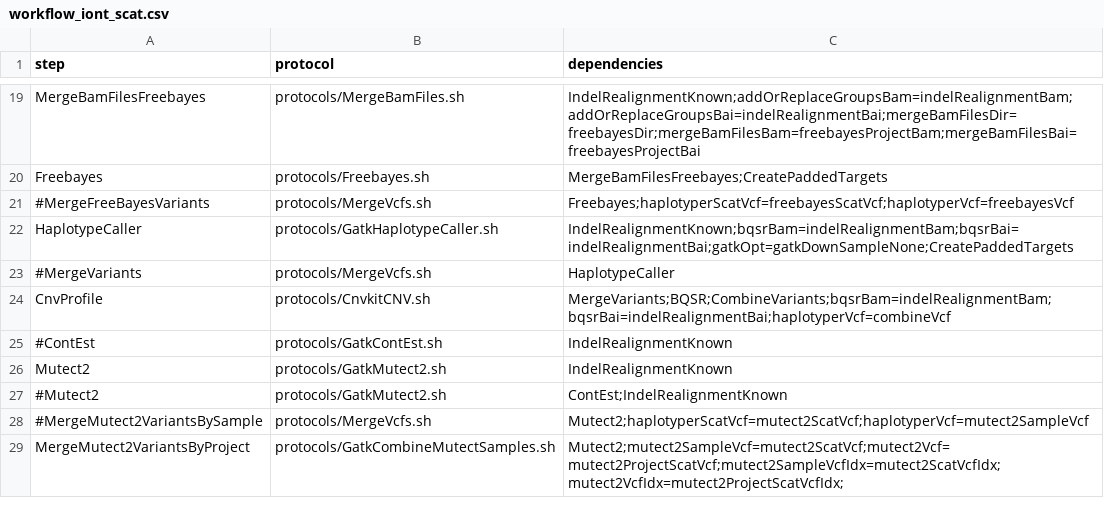
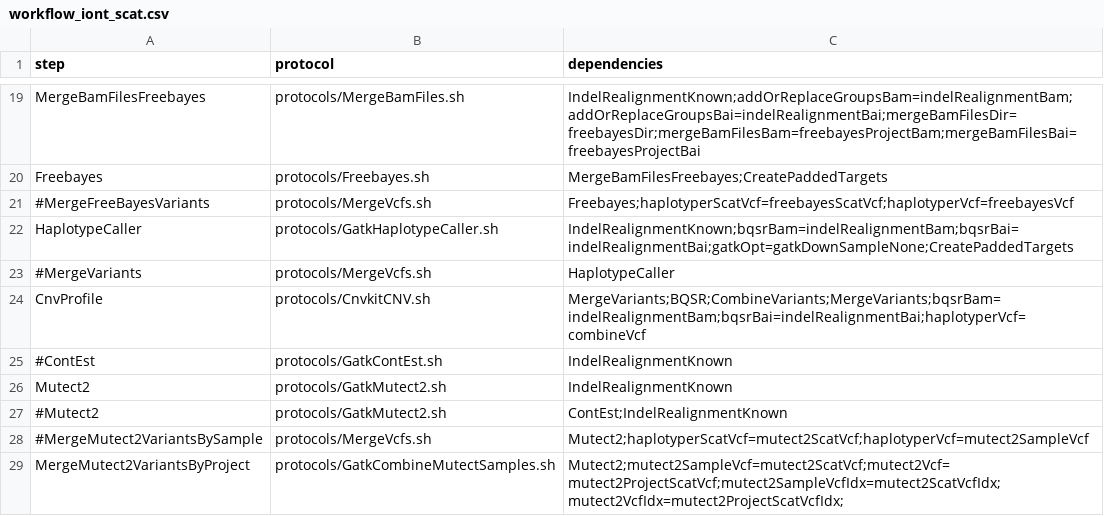
Before and after one commit to mmterpstra/molgenis-c5-TumorNormal, a CSV file: workflow_iont_scat.csv, drawn as a sheet; only a part is shown, gaps mark what is left out.

Commit message:
iontorrend  workflow edit plus TablesToSplitTables mem

```diff
--- a/workflow_iont_scat.csv
+++ b/workflow_iont_scat.csv
@@ -23,3 +23,3 @@ HaplotypeCaller,protocols/GatkHaplotypeCaller.sh,IndelRealignmentKnown;bqsrBam=i
 #MergeVariants,protocols/MergeVcfs.sh,HaplotypeCaller
-CnvProfile,protocols/CnvkitCNV.sh,MergeVariants;BQSR;CombineVariants;bqsrBam=indelRealignmentBam;bqsrBai=indelRealignmentBai;haplotyperVcf=combineVcf
+CnvProfile,protocols/CnvkitCNV.sh,MergeVariants;BQSR;CombineVariants;MergeVariants;bqsrBam=indelRealignmentBam;bqsrBai=indelRealignmentBai;haplotyperVcf=combineVcf
 #ContEst,protocols/GatkContEst.sh,IndelRealignmentKnown
```
Also changed, not shown: workflow_prepiont.csv, 1 other file.
